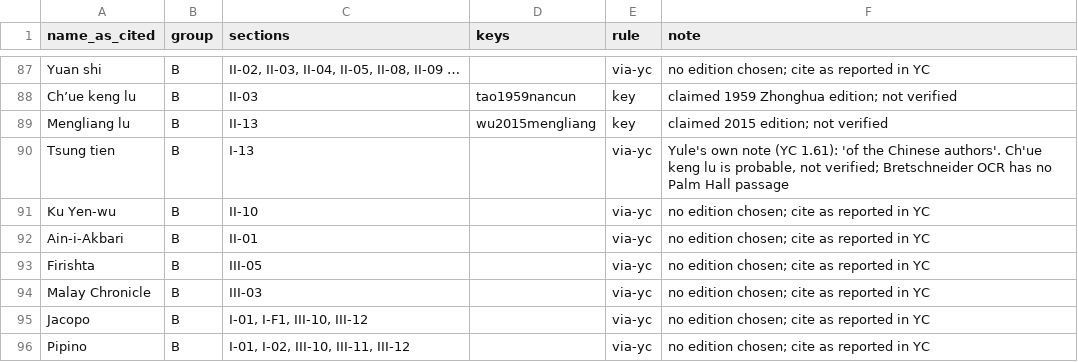
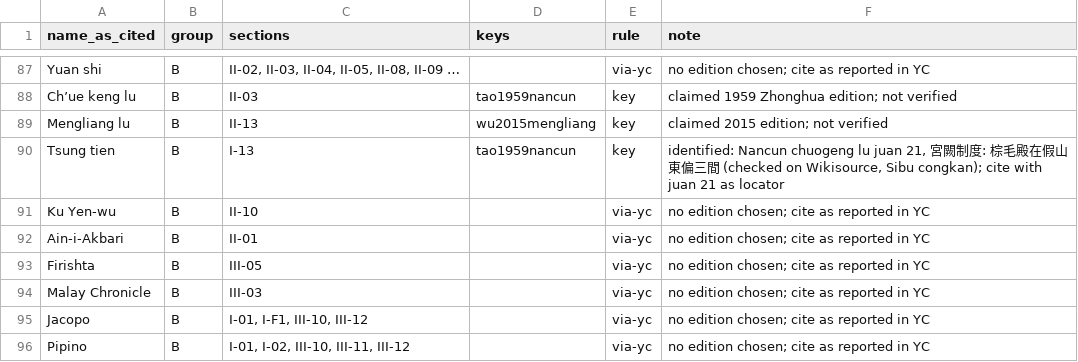
Before and after one commit to Israel-Laguan/marco-polo-reimagined, a CSV file: book/plans/registry/name-keys.csv, drawn as a sheet; only a part is shown, gaps mark what is left out.

```diff
--- a/book/plans/registry/name-keys.csv
+++ b/book/plans/registry/name-keys.csv
@@ -89,3 +89,3 @@ Ch’ue keng lu,B,II-03,tao1959nancun,key,claimed 1959 Zhonghua edition; not ver
 Mengliang lu,B,II-13,wu2015mengliang,key,claimed 2015 edition; not verified
-Tsung tien,B,I-13,,via-yc,"Yule's own note (YC 1.61): 'of the Chinese authors'. Ch'ue keng lu is probable, not verified; Bretschneider OCR has no Palm Hall passage"
+Tsung tien,B,I-13,tao1959nancun,key,"identified: Nancun chuogeng lu juan 21, 宮闕制度: 棕毛殿在假山東偏三間 (checked on Wikisource, Sibu congkan); cite with juan 21 as locator"
 Ku Yen-wu,B,II-10,,via-yc,no edition chosen; cite as reported in YC
```
Also changed, not shown: 3 other files.
